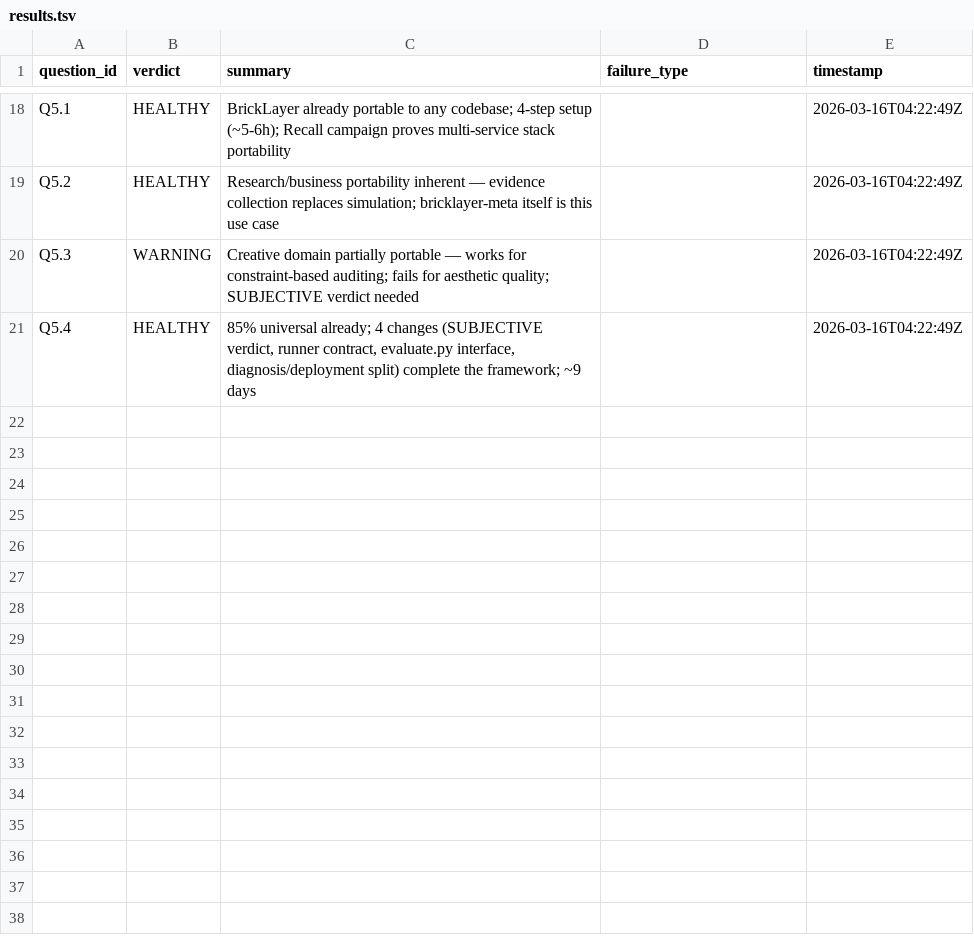
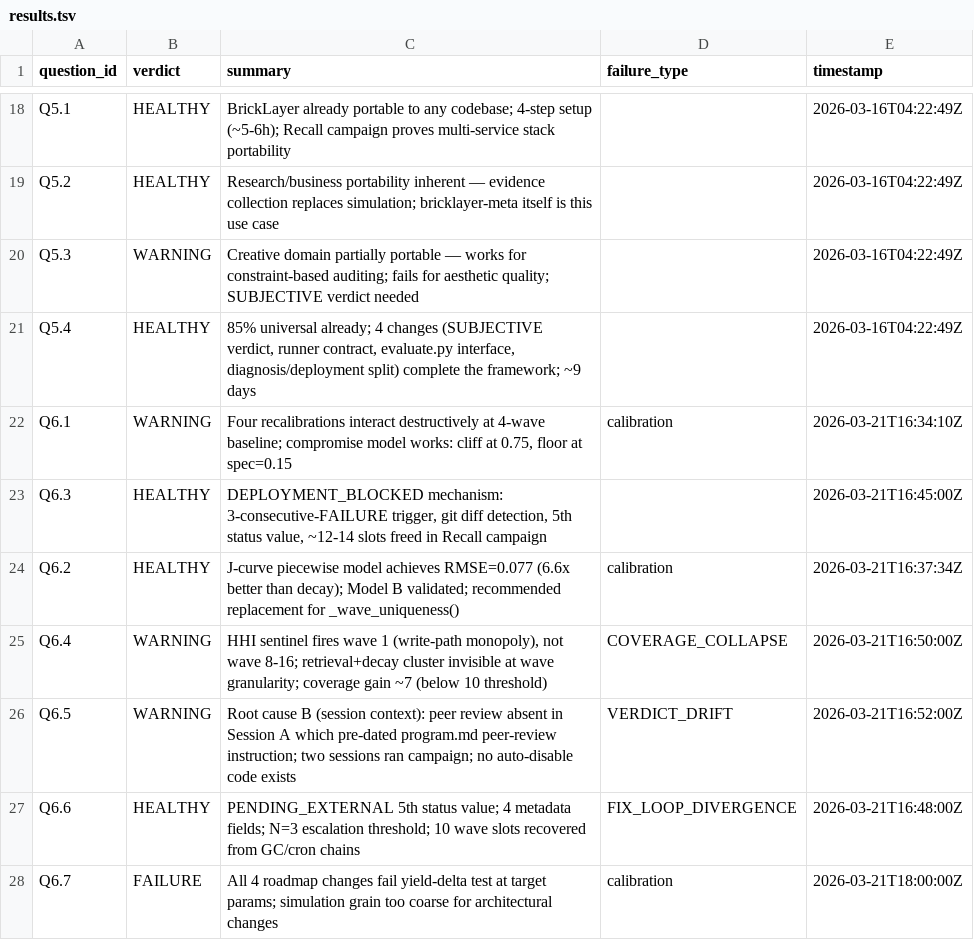
Before and after one commit to Nerfherder16/BrickLayer, a TSV file: bricklayer-meta/results.tsv, drawn as a sheet; only a part is shown, gaps mark what is left out; the diff names each change by its address in the sheet, - before the commit and + after, or states it on an @@ line.

```diff
--- a/bricklayer-meta/results.tsv
+++ b/bricklayer-meta/results.tsv
+row 22: Q6.1 | WARNING | Four recalibrations interact destructively at 4-wave baseline; compromise model works: cliff at 0.75, floor at spec=0.15 | calibration | 2026-03-21T16:34:10Z
+row 23: Q6.3 | HEALTHY | DEPLOYMENT_BLOCKED mechanism: 3-consecutive-FAILURE trigger, git diff detection, 5th status value, ~12-14 slots freed in Recall campaign |  | 2026-03-21T16:45:00Z
+row 24: Q6.2 | HEALTHY | J-curve piecewise model achieves RMSE=0.077 (6.6x better than decay); Model B validated; recommended replacement for _wave_uniqueness() | calibration | 2026-03-21T16:37:34Z
+row 25: Q6.4 | WARNING | HHI sentinel fires wave 1 (write-path monopoly), not wave 8-16; retrieval+decay cluster invisible at wave granularity; coverage gain ~7 (below 10 threshold) | COVERAGE_COLLAPSE | 2026-03-21T16:50:00Z
+row 26: Q6.5 | WARNING | Root cause B (session context): peer review absent in Session A which pre-dated program.md peer-review instruction; two sessions ran campaign; no auto-disable code exists | VERDICT_DRIFT | 2026-03-21T16:52:00Z
+row 27: Q6.6 | HEALTHY | PENDING_EXTERNAL 5th status value; 4 metadata fields; N=3 escalation threshold; 10 wave slots recovered from GC/cron chains | FIX_LOOP_DIVERGENCE | 2026-03-21T16:48:00Z
+row 28: Q6.7 | FAILURE | All 4 roadmap changes fail yield-delta test at target params; simulation grain too coarse for architectural changes | calibration | 2026-03-21T18:00:00Z
```
Also changed, not shown: 1 other file.
